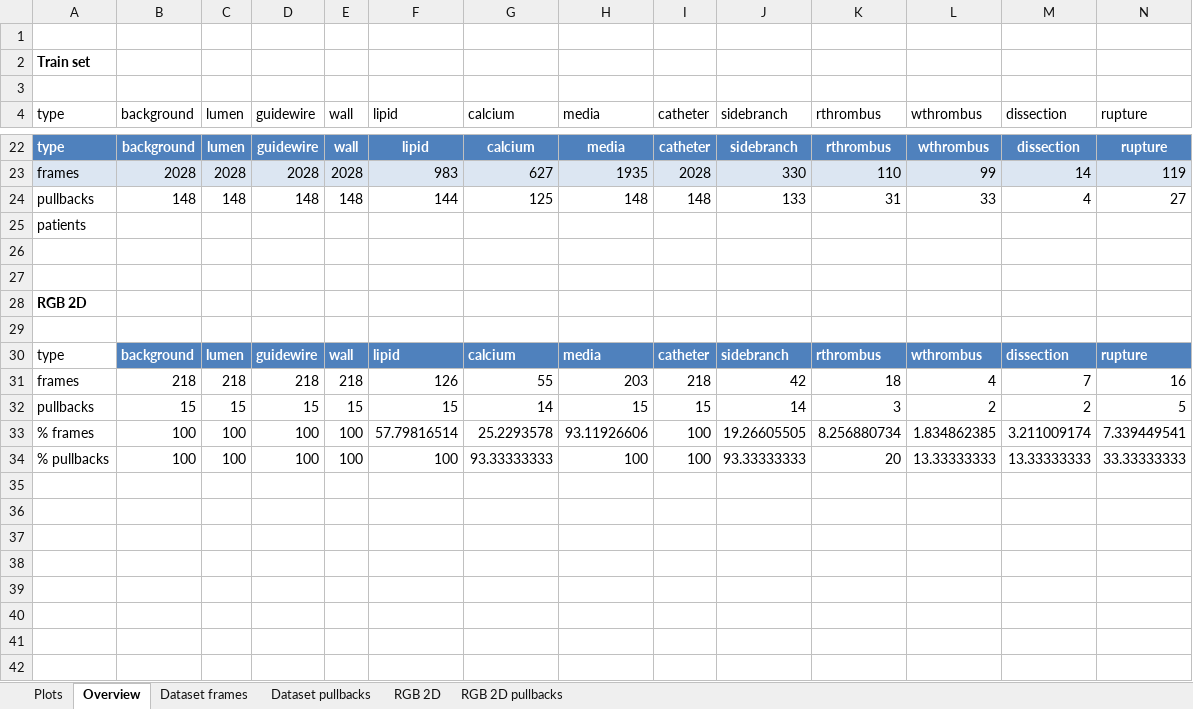
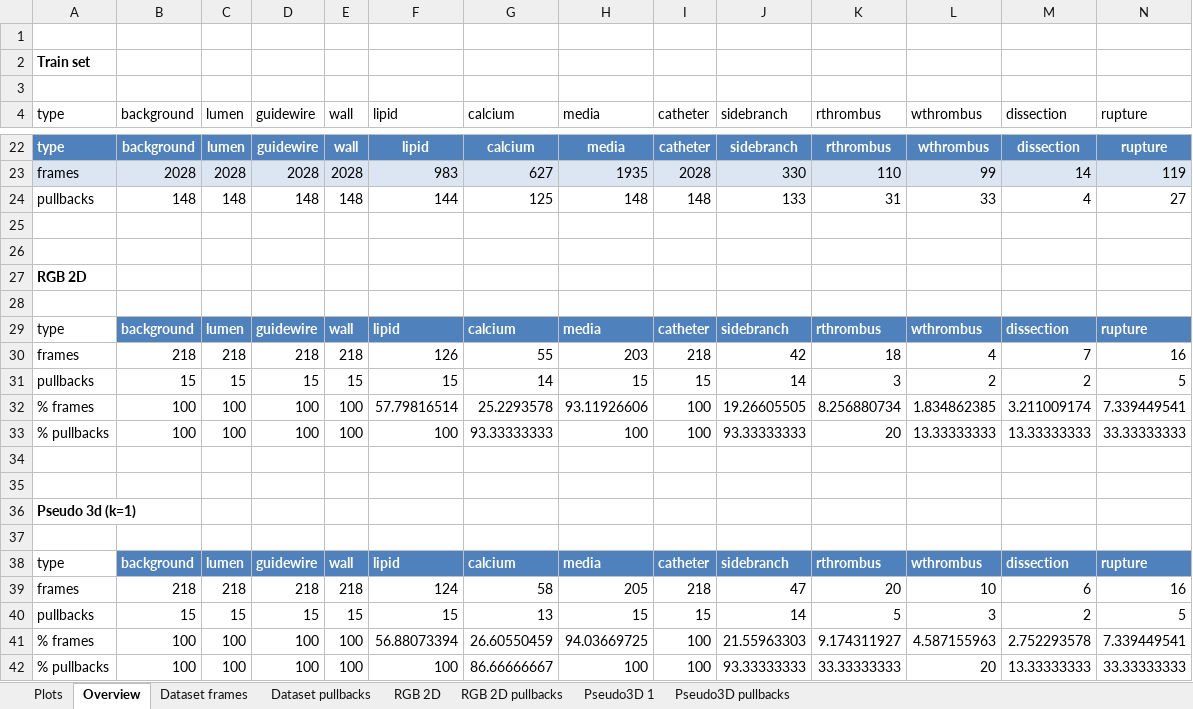
Before and after one commit to Gonzalo2408/CardiacOCT-project, an Excel workbook: info-files/counts/counts_v3.xlsx, sheet Overview, drawn as a sheet; only a part is shown, gaps mark what is left out; values as stored, in another font and other column widths than the file's, no borders; table styles not drawn; removed rows and columns are numbered as before the commit, all else as after; rows hold the shown columns only; the diff names each change by its address in the sheet, - before the commit and + after, or states it on an @@ line.

```diff
--- a/info-files/counts/counts_v3.xlsx (sheet Overview)
+++ b/info-files/counts/counts_v3.xlsx (sheet Overview)
+sheet tab: Pseudo3D 1
+sheet tab: Pseudo3D pullbacks
-row 25: patients
+row 34: (empty)
+row 35: (empty)
+row 36: Pseudo 3d (k=1)
+row 37: (empty)
+row 38: type | background | lumen | guidewire | wall | lipid | calcium | media | catheter | sidebranch | rthrombus | wthrombus | dissection | rupture
+row 39: frames | 218 | 218 | 218 | 218 | 124 | 58 | 205 | 218 | 47 | 20 | 10 | 6 | 16
+row 40: pullbacks | 15 | 15 | 15 | 15 | 15 | 13 | 15 | 15 | 14 | 5 | 3 | 2 | 5
+row 41: % frames | 100 | 100 | 100 | 100 | 56.88073394 | 26.60550459 | 94.03669725 | 100 | 21.55963303 | 9.174311927 | 4.587155963 | 2.752293578 | 7.339449541
+row 42: % pullbacks | 100 | 100 | 100 | 100 | 100 | 86.66666667 | 100 | 100 | 93.33333333 | 33.33333333 | 20 | 13.33333333 | 33.33333333
```
Also changed, not shown: sheet RGB 2D pullbacks, formulas that keep their value, charts or pictures, info-files/metrics/metrics_models_v3.xlsx, info-files/statistics/measures_analysis_v2.xlsx, 45 other files.
